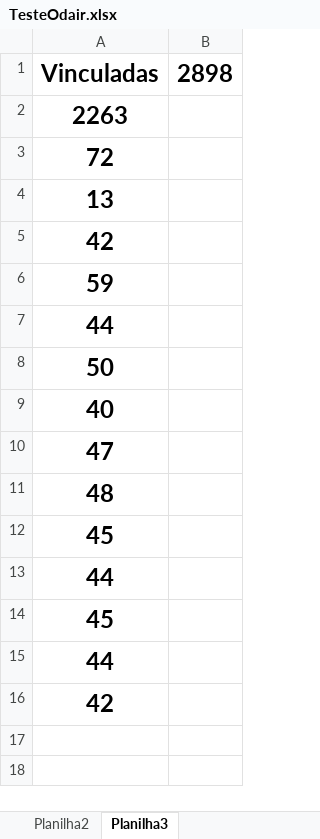
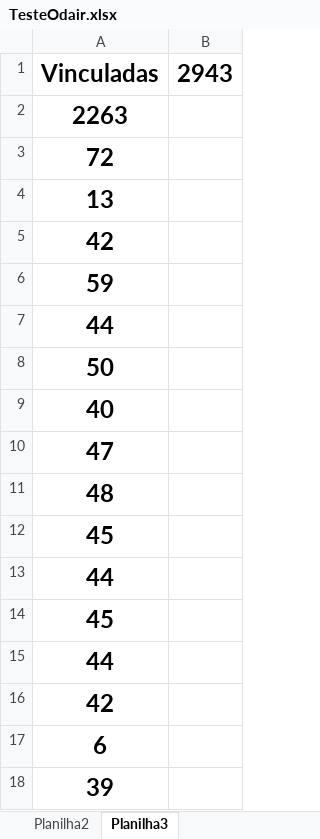
Before and after one commit to NisioH/Beneficiamento, an Excel workbook: TesteOdair.xlsx, sheet Planilha3, drawn as a sheet; values as stored, in another font and other column widths than the file's, no borders; the diff names each change by its address in the sheet, - before the commit and + after, or states it on an @@ line.

Commit message:
Atualização do benefício

```diff
--- a/TesteOdair.xlsx (sheet Planilha3)
+++ b/TesteOdair.xlsx (sheet Planilha3)
-B1: 2898
+B1: 2943
+row 17: 6
+row 18: 39
```
Also changed, not shown: sheet Planilha2.
